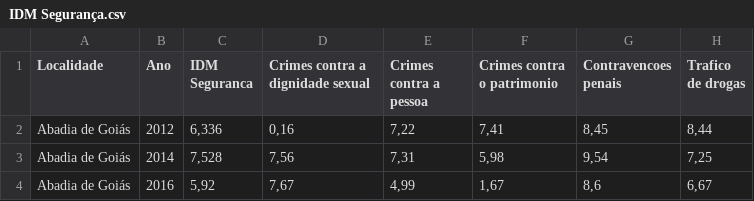
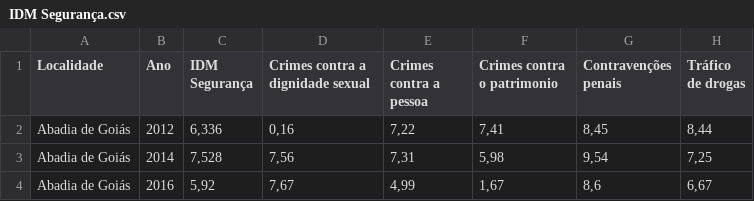
Before and after one commit to supervedovatto/AnexoA, a CSV file: Dados/IDM Segurança.csv, drawn as a sheet; only a part is shown.

```diff
--- a/Dados/IDM Segurança.csv
+++ b/Dados/IDM Segurança.csv
@@ -1,2 +1,2 @@
-Localidade;Ano;IDM Seguranca;Crimes contra a dignidade sexual;Crimes contra a pessoa;Crimes contra o patrimonio;Contravencoes penais;Trafico de drogas
+Localidade;Ano;IDM Segurança;Crimes contra a dignidade sexual;Crimes contra a pessoa;Crimes contra o patrimonio;Contravenções penais;Tráfico de drogas
 Abadia de Goiás;2012;6,336;0,16;7,22;7,41;8,45;8,44
```
Also changed, not shown: Dados/IDM Economia.csv, Dados/IDM Educação.csv, 4 other files.
